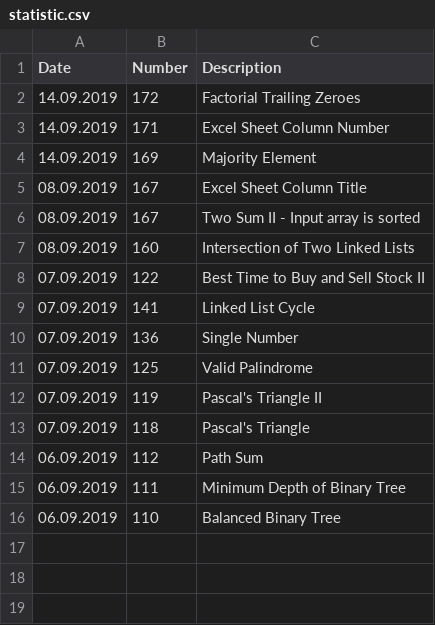
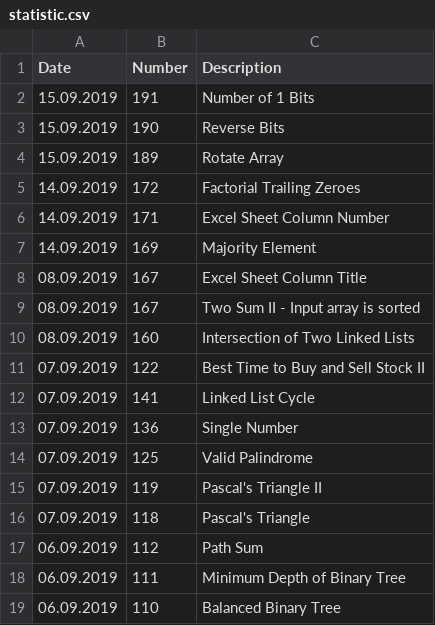
Before and after one commit to s3141p/Playground-js, a CSV file: statistic.csv, drawn as a sheet.

```diff
--- a/statistic.csv
+++ b/statistic.csv
@@ -1,2 +1,5 @@
 Date      ,Number,Description
+15.09.2019,191   ,Number of 1 Bits
+15.09.2019,190   ,Reverse Bits
+15.09.2019,189   ,Rotate Array
 14.09.2019,172   ,Factorial Trailing Zeroes
```
Also changed, not shown: top75_leetcode.csv, 4 other files.
